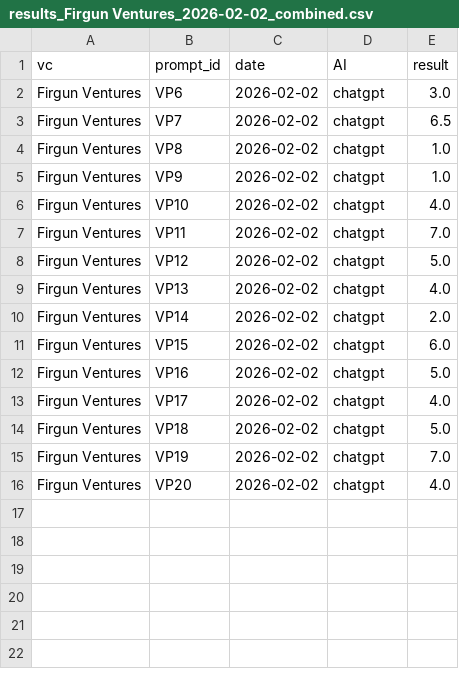
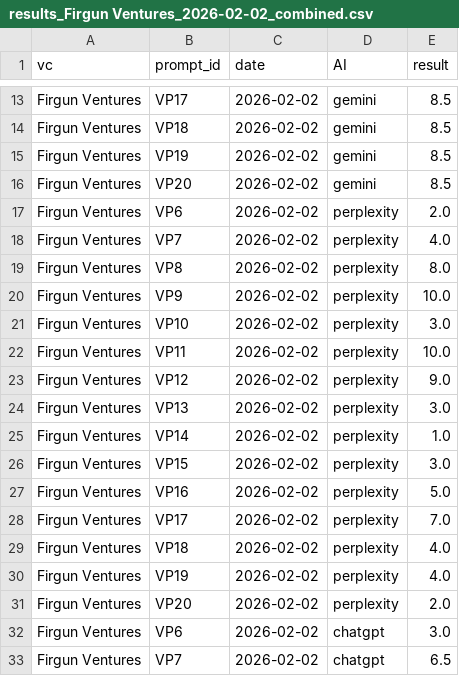
Before and after one commit to yannklein/human-prompt-runner, a CSV file: results/analysis_results/vc_results/results_Firgun Ventures_2026-02-02_combined.csv, drawn as a sheet; only a part is shown, gaps mark what is left out; the shorter side is filled out with more unchanged rows; the diff covers the shown part only; the diff names each change by its address in the sheet, - before the commit and + after, or states it on an @@ line.

```diff
--- a/results/analysis_results/vc_results/results_Firgun Ventures_2026-02-02_combined.csv
+++ b/results/analysis_results/vc_results/results_Firgun Ventures_2026-02-02_combined.csv
+row 13: Firgun Ventures | VP17 | 2026-02-02 | gemini | 8.5
+row 14: Firgun Ventures | VP18 | 2026-02-02 | gemini | 8.5
+row 15: Firgun Ventures | VP19 | 2026-02-02 | gemini | 8.5
+row 16: Firgun Ventures | VP20 | 2026-02-02 | gemini | 8.5
+row 17: Firgun Ventures | VP6 | 2026-02-02 | perplexity | 2.0
+row 18: Firgun Ventures | VP7 | 2026-02-02 | perplexity | 4.0
+row 19: Firgun Ventures | VP8 | 2026-02-02 | perplexity | 8.0
+row 20: Firgun Ventures | VP9 | 2026-02-02 | perplexity | 10.0
+row 21: Firgun Ventures | VP10 | 2026-02-02 | perplexity | 3.0
+row 22: Firgun Ventures | VP11 | 2026-02-02 | perplexity | 10.0
+row 23: Firgun Ventures | VP12 | 2026-02-02 | perplexity | 9.0
+row 24: Firgun Ventures | VP13 | 2026-02-02 | perplexity | 3.0
+row 25: Firgun Ventures | VP14 | 2026-02-02 | perplexity | 1.0
+row 26: Firgun Ventures | VP15 | 2026-02-02 | perplexity | 3.0
+row 27: Firgun Ventures | VP16 | 2026-02-02 | perplexity | 5.0
+row 28: Firgun Ventures | VP17 | 2026-02-02 | perplexity | 7.0
+row 29: Firgun Ventures | VP18 | 2026-02-02 | perplexity | 4.0
+row 30: Firgun Ventures | VP19 | 2026-02-02 | perplexity | 4.0
+row 31: Firgun Ventures | VP20 | 2026-02-02 | perplexity | 2.0
```
Also changed, not shown: 11 added rows elsewhere in this file, results/analysis_results/vc_results/Firgun Ventures_2026-02-02_weighted_analysis.csv, 7 other files.
